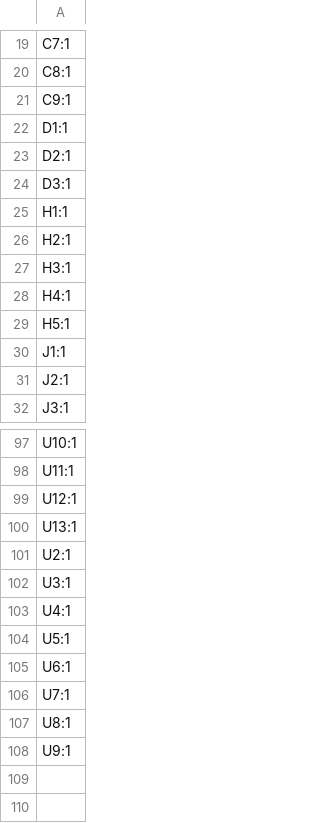
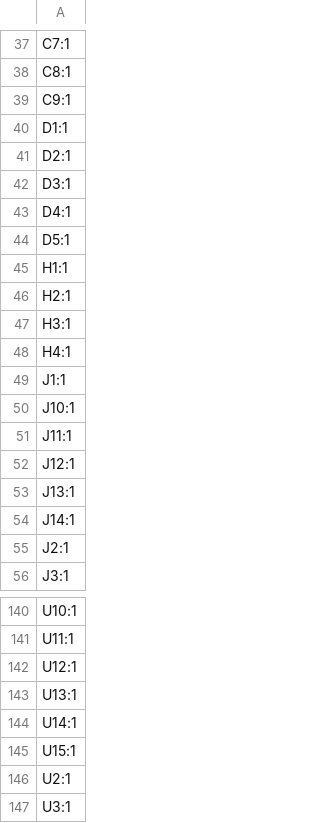
Before and after one commit to ATK-1/SeniorDesign_SwanGanz, a CSV file: hardware/SwanGanzInterface_V1.1/production/designators.csv, drawn as a sheet; only a part is shown, gaps mark what is left out; the shorter side is filled out with more unchanged rows; removed rows and columns are numbered as before the commit, all else as after; the diff covers the shown part only; the diff names each change by its address in the sheet, - before the commit and + after, or states it on an @@ line.

```diff
--- a/hardware/SwanGanzInterface_V1.1/production/designators.csv
+++ b/hardware/SwanGanzInterface_V1.1/production/designators.csv
+row 43: D4:1
+row 44: D5:1
-row 29: H5:1
+row 50: J10:1
+row 51: J11:1
+row 52: J12:1
+row 53: J13:1
+row 54: J14:1
+row 144: U14:1
+row 145: U15:1
```
Also changed, not shown: 40 added rows and 2 removed rows elsewhere in this file, hardware/SwanGanzInterface_V1.1/production/bom.csv, hardware/SwanGanzInterface_V1.1/production/positions.csv, 6 other files.
